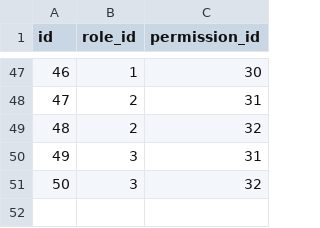
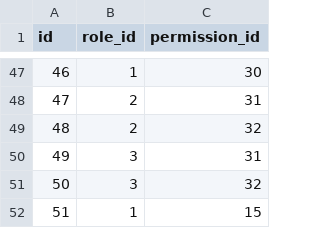
Before and after one commit to vinasLT/auth_service, a CSV file: scripts/src/role_permissions.csv, drawn as a sheet; only a part is shown, gaps mark what is left out.

Commit message:
Setted up the communication via rabbitmq with other services

```diff
--- a/scripts/src/role_permissions.csv
+++ b/scripts/src/role_permissions.csv
@@ -51 +51,2 @@ id,role_id,permission_id
 50,3,32
+51,1,15
```
